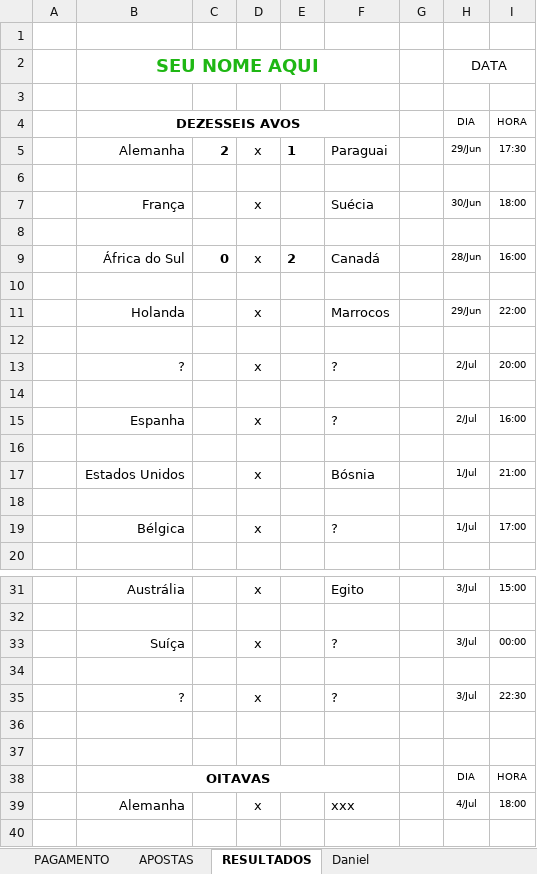
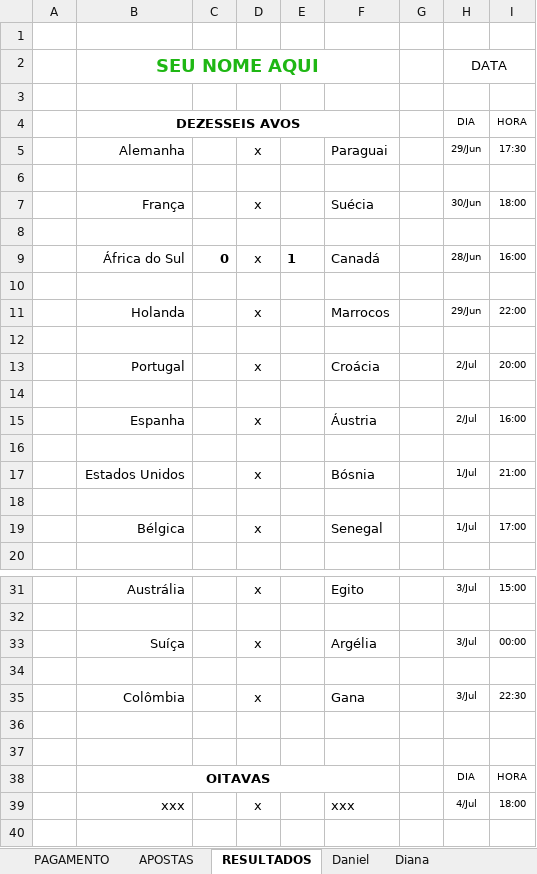
Before and after one commit to dhersz/zebolao26, an Excel workbook: mestra_matamata_26.xlsx, sheet RESULTADOS, drawn as a sheet; only a part is shown, gaps mark what is left out; values as stored, in another font and other column widths than the file's, no borders; the diff covers the shown part only; the diff names each change by its address in the sheet, - before the commit and + after, or states it on an @@ line.

```diff
--- a/mestra_matamata_26.xlsx (sheet RESULTADOS)
+++ b/mestra_matamata_26.xlsx (sheet RESULTADOS)
+sheet tab: Diana
-C5: 2
+C5: (empty)
-E5: 1
+E5: (empty)
-E9: 2
+E9: 1
-B13: ?
+B13: Portugal
-F13: ?
+F13: Croácia
-F15: ?
+F15: Áustria
-F19: ?
+F19: Senegal
-F33: ?
+F33: Argélia
-B35: ?
+B35: Colômbia
-F35: ?
+F35: Gana
-B39: Alemanha
+B39: xxx
```
Also changed, not shown: 3 edited cells elsewhere in this sheet, sheet Daniel, sheet PAGAMENTO, sheet APOSTAS, other sheet tabs, formulas that keep their value, 1 other file.
